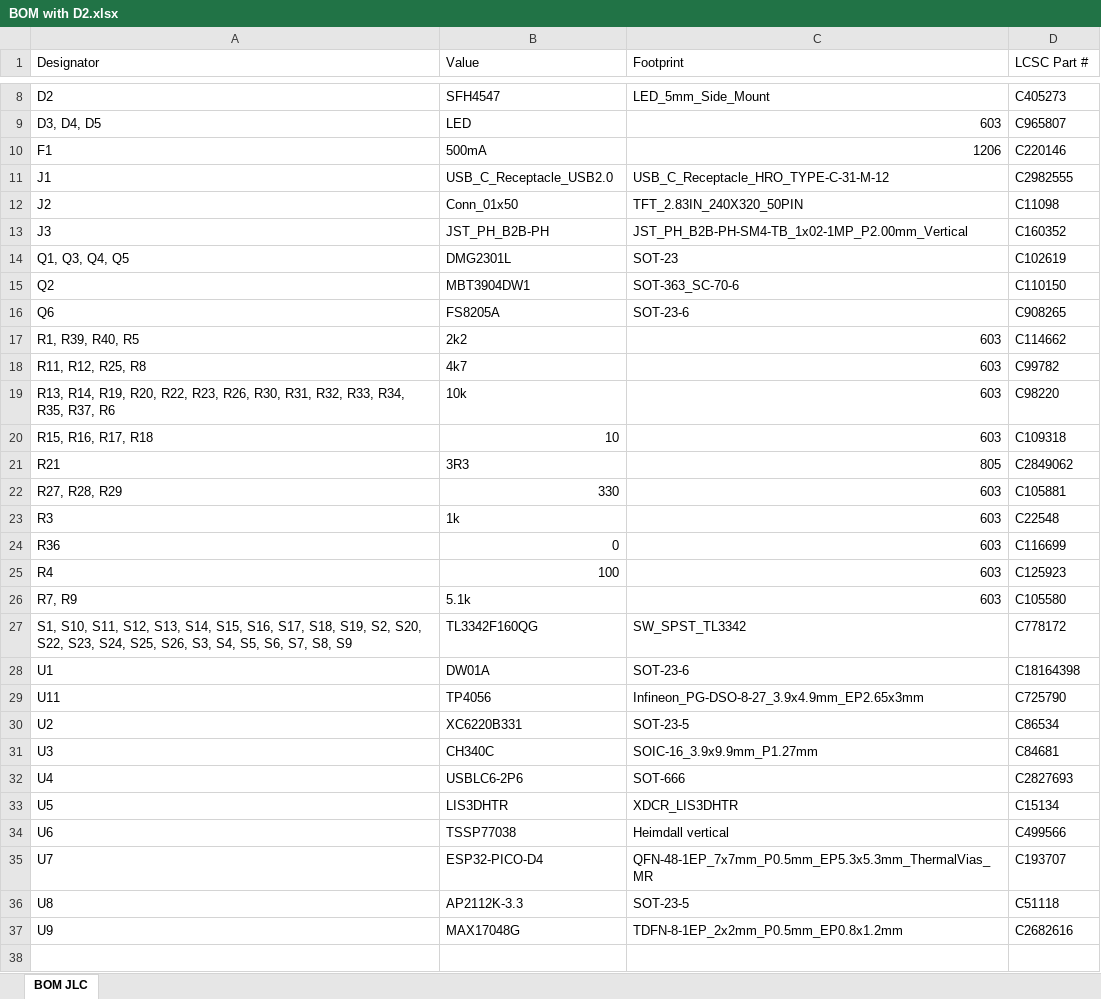
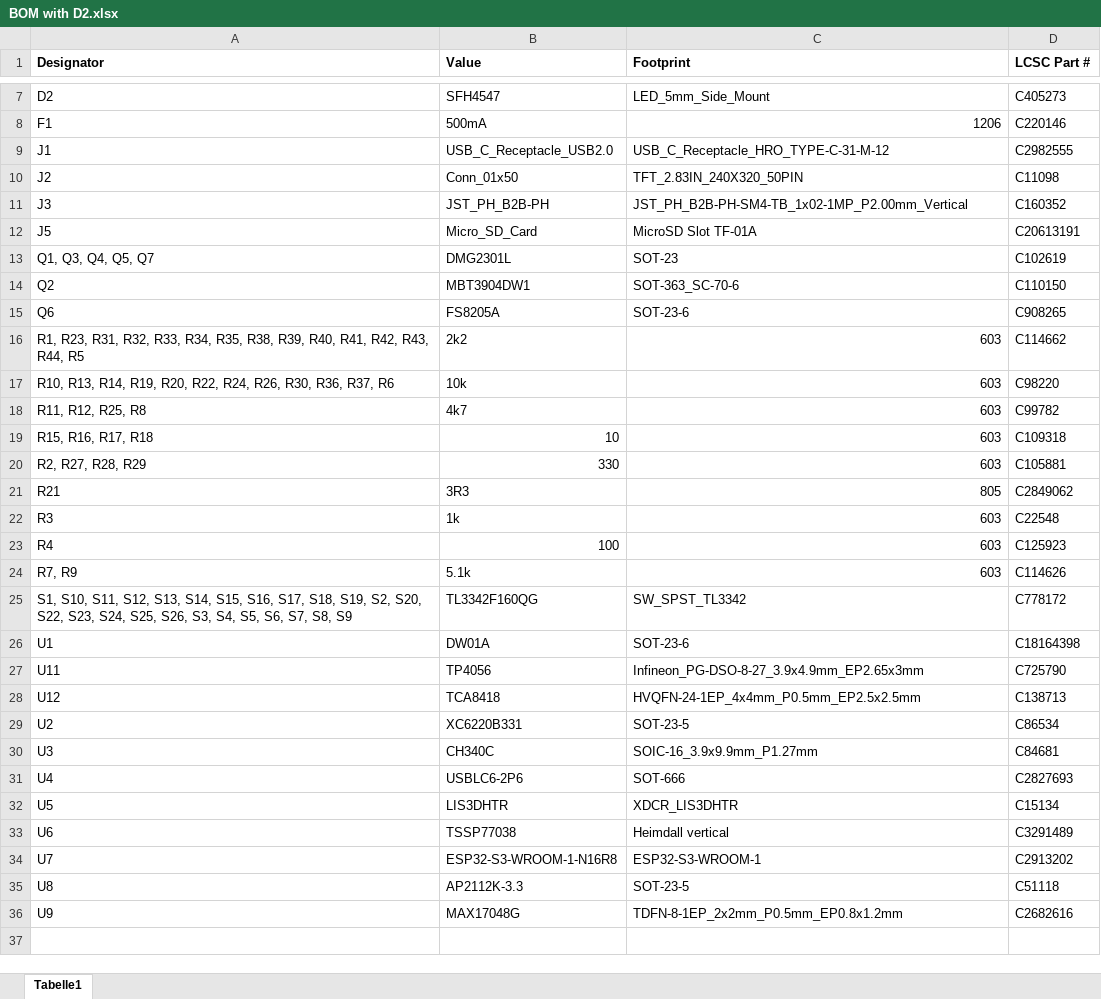
Before and after one commit to CoretechR/OMOTE, an Excel workbook: PCB/production/BOM with D2.xlsx, sheet Tabelle1, drawn as a sheet; only a part is shown, gaps mark what is left out; values as stored, in another font and other column widths than the file's, no borders; removed rows and columns are numbered as before the commit, all else as after; the diff covers the shown part only; the diff names each change by its address in the sheet, - before the commit and + after, or states it on an @@ line.

```diff
--- a/PCB/production/BOM with D2.xlsx (sheet Tabelle1)
+++ b/PCB/production/BOM with D2.xlsx (sheet Tabelle1)
-sheet tab: BOM JLC
+sheet tab: Tabelle1
-A1:D1 bold: off
+A1:D1 bold: on
-row 9: D3, D4, D5 | LED | 603 | C965807
+row 12: J5 | Micro_SD_Card | MicroSD Slot TF-01A | C20613191
-A13 (Designator): Q1, Q3, Q4, Q5
+A13 (Designator): Q1, Q3, Q4, Q5, Q7
-A16 (Designator): R1, R39, R40, R5
+A16 (Designator): R1, R23, R31, R32, R33, R34, R35, R38, R39, R40, R41, R42, R43, R44, R5
+row 17: R10, R13, R14, R19, R20, R22, R24, R26, R30, R36, R37, R6 | 10k | 603 | C98220
-row 19: R13, R14, R19, R20, R22, R23, R26, R30, R31, R32, R33, R34, R35, R37, R6 | 10k | 603 | C98220
+row 20: R2, R27, R28, R29 | 330 | 603 | C105881
-row 22: R27, R28, R29 | 330 | 603 | C105881
-row 24: R36 | 0 | 603 | C116699
-D24 (LCSC Part #): C105580
+D24 (LCSC Part #): C114626
+row 28: U12 | TCA8418 | HVQFN-24-1EP_4x4mm_P0.5mm_EP2.5x2.5mm | C138713
-D33 (LCSC Part #): C499566
+D33 (LCSC Part #): C3291489
-B34 (Value): ESP32-PICO-D4
+B34 (Value): ESP32-S3-WROOM-1-N16R8
-C34 (Footprint): QFN-48-1EP_7x7mm_P0.5mm_EP5.3x5.3mm_ThermalVias_MR
+C34 (Footprint): ESP32-S3-WROOM-1
-D34 (LCSC Part #): C193707
+D34 (LCSC Part #): C2913202
```
Also changed, not shown: 1 added row, 2 removed rows and 5 edited cells elsewhere in this sheet, PCB/production/BOM.xlsx, 7 other files.
